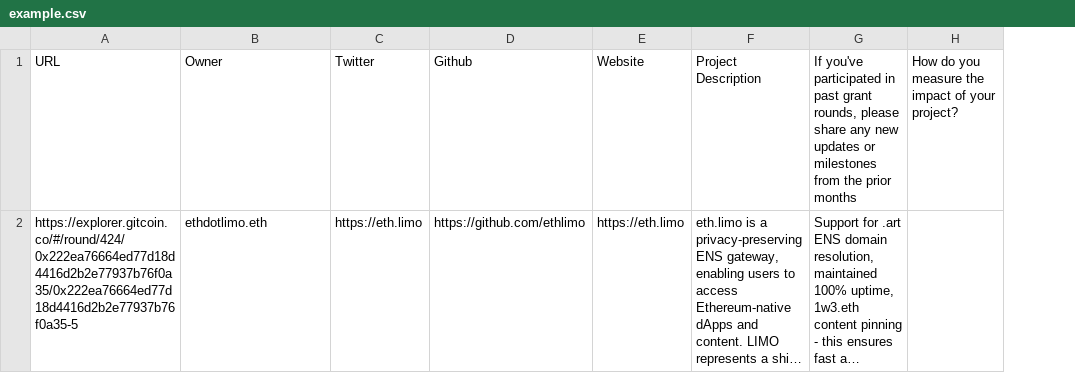
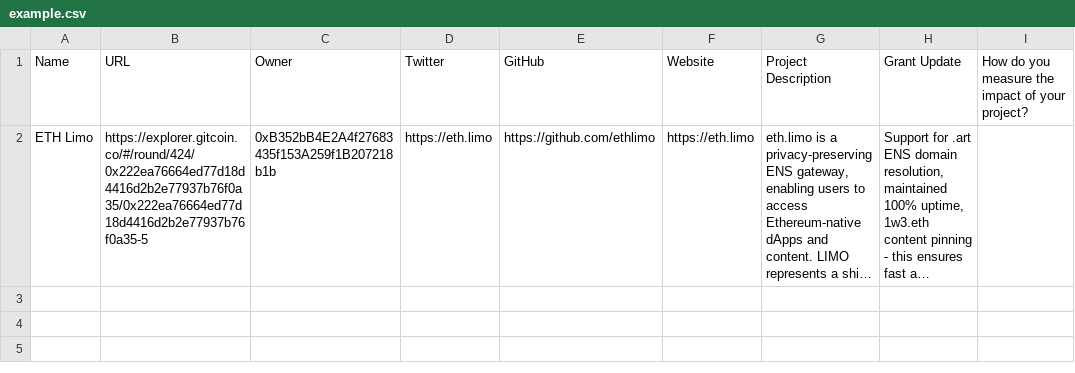
Before and after one commit to show-karma/karma-gap-sdk, a CSV file: csv-upload/example.csv, drawn as a sheet; long unchanged cells end in …; addresses are those after the commit; the diff names each change by its address in the sheet, - before the commit and + after, or states it on an @@ line.

```diff
--- a/csv-upload/example.csv
+++ b/csv-upload/example.csv
+column A (Name), row 2: ETH Limo
-E1: Github
+E1: GitHub
-H1: If you've participated in past grant rounds, please share any new updates or milestones from the prior months
+H1: Grant Update
-C2 (Owner): ethdotlimo.eth
+C2 (Owner): 0xB352bB4E2A4f27683435f153A259f1B207218b1b
```
Also changed, not shown: 1 other file.
